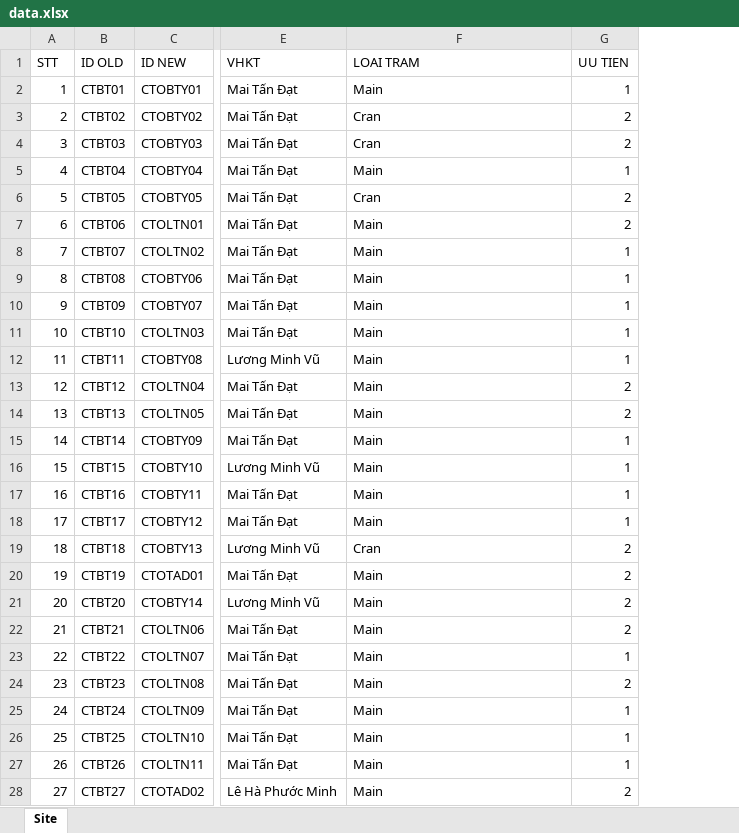
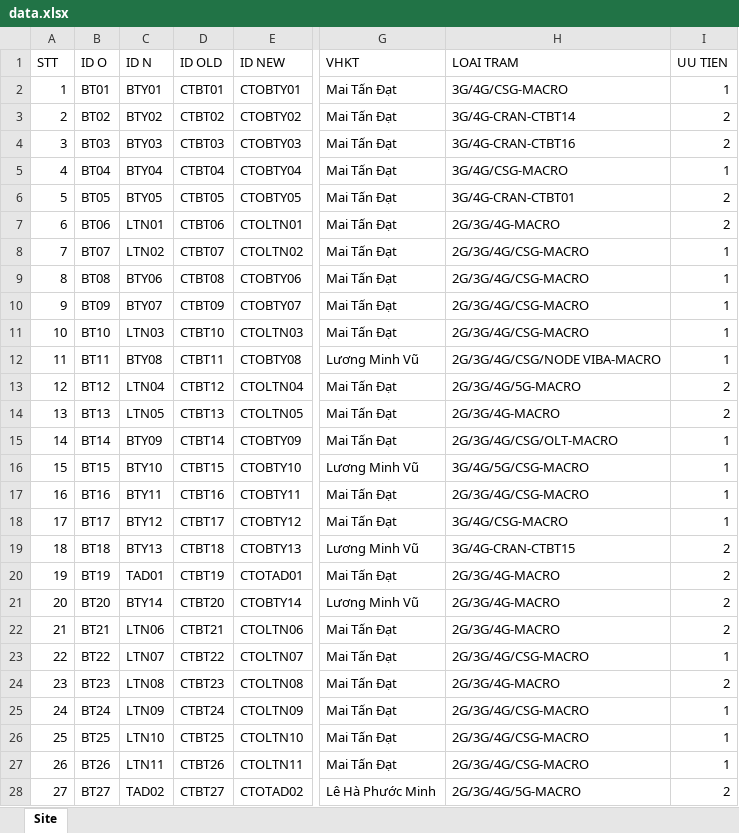
Before and after one commit to thehungptit/telegram-bot, an Excel workbook: data.xlsx, sheet Site, drawn as a sheet; only a part is shown, gaps mark what is left out; values as stored, in another font and other column widths than the file's, no cell formats; conditional formats not drawn; addresses are those after the commit; the diff covers the shown part only; the diff names each change by its address in the sheet, - before the commit and + after, or states it on an @@ line.

```diff
--- a/data.xlsx (sheet Site)
+++ b/data.xlsx (sheet Site)
+column B (ID O), rows 2-28: BT01 | BT02 | BT03 | BT04 | BT05 | BT06 | BT07 | BT08 | BT09 | BT10 | BT11 | BT12 | BT13 | BT14 | BT15 | BT16 | BT17 | BT18 | BT19 | BT20 | BT21 | BT22 | BT23 | BT24 | BT25 | BT26 | BT27
+column C (ID N), rows 2-28: BTY01 | BTY02 | BTY03 | BTY04 | BTY05 | LTN01 | LTN02 | BTY06 | BTY07 | LTN03 | BTY08 | LTN04 | LTN05 | BTY09 | BTY10 | BTY11 | BTY12 | BTY13 | TAD01 | BTY14 | LTN06 | LTN07 | LTN08 | LTN09 | LTN10 | LTN11 | TAD02
-H2 (LOAI TRAM): Main
+H2 (LOAI TRAM): 3G/4G/CSG-MACRO
-H3 (LOAI TRAM): Cran
+H3 (LOAI TRAM): 3G/4G-CRAN-CTBT14
-H4 (LOAI TRAM): Cran
+H4 (LOAI TRAM): 3G/4G-CRAN-CTBT16
-H5 (LOAI TRAM): Main
+H5 (LOAI TRAM): 3G/4G/CSG-MACRO
-H6 (LOAI TRAM): Cran
+H6 (LOAI TRAM): 3G/4G-CRAN-CTBT01
-H7 (LOAI TRAM): Main
+H7 (LOAI TRAM): 2G/3G/4G-MACRO
-H8:H11 (LOAI TRAM): Main
+H8:H11 (LOAI TRAM): 2G/3G/4G/CSG-MACRO
-H12 (LOAI TRAM): Main
+H12 (LOAI TRAM): 2G/3G/4G/CSG/NODE VIBA-MACRO
-H13 (LOAI TRAM): Main
+H13 (LOAI TRAM): 2G/3G/4G/5G-MACRO
-H14 (LOAI TRAM): Main
+H14 (LOAI TRAM): 2G/3G/4G-MACRO
-H15 (LOAI TRAM): Main
+H15 (LOAI TRAM): 2G/3G/4G/CSG/OLT-MACRO
-H16 (LOAI TRAM): Main
+H16 (LOAI TRAM): 3G/4G/5G/CSG-MACRO
-H17 (LOAI TRAM): Main
+H17 (LOAI TRAM): 2G/3G/4G/CSG-MACRO
-H18 (LOAI TRAM): Main
+H18 (LOAI TRAM): 3G/4G/CSG-MACRO
-H19 (LOAI TRAM): Cran
+H19 (LOAI TRAM): 3G/4G-CRAN-CTBT15
-H20:H22 (LOAI TRAM): Main
+H20:H22 (LOAI TRAM): 2G/3G/4G-MACRO
-H23 (LOAI TRAM): Main
+H23 (LOAI TRAM): 2G/3G/4G/CSG-MACRO
-H24 (LOAI TRAM): Main
+H24 (LOAI TRAM): 2G/3G/4G-MACRO
-H25:H27 (LOAI TRAM): Main
+H25:H27 (LOAI TRAM): 2G/3G/4G/CSG-MACRO
-H28 (LOAI TRAM): Main
+H28 (LOAI TRAM): 2G/3G/4G/5G-MACRO
```
Also changed, not shown: 668 edited cells elsewhere in this sheet, cell formats, 1 other file.
